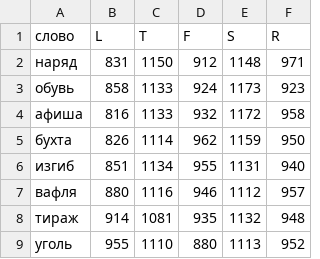
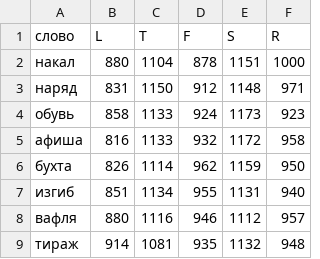
Before and after one commit to 1209090/wordle, a CSV file: elo.csv, drawn as a sheet; only a part is shown; the shorter side is filled out with more unchanged rows; the diff names each change by its address in the sheet, - before the commit and + after, or states it on an @@ line.

Commit message:
594 накал

```diff
--- a/elo.csv
+++ b/elo.csv
+row 2: накал | 880 | 1104 | 878 | 1151 | 1000
```
Also changed, not shown: leaderboard.csv, week-champs.csv, 2 other files.
